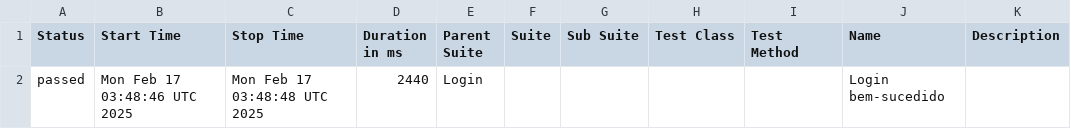
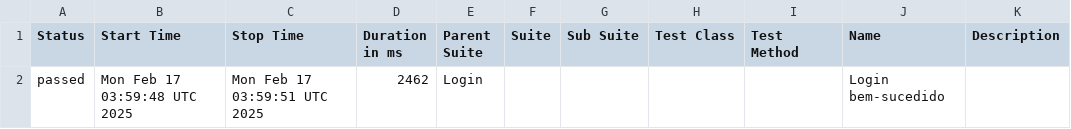
Before and after one commit to Pedrothh/automacao-e2e-cypress-cucumber, a CSV file: data/suites.csv, drawn as a sheet.

```diff
--- a/data/suites.csv
+++ b/data/suites.csv
@@ -1,2 +1,2 @@
 "Status","Start Time","Stop Time","Duration in ms","Parent Suite","Suite","Sub Suite","Test Class","Test Method","Name","Description"
-"passed","Mon Feb 17 03:48:46 UTC 2025","Mon Feb 17 03:48:48 UTC 2025","2440","Login","","","","","Login bem-sucedido",""
+"passed","Mon Feb 17 03:59:48 UTC 2025","Mon Feb 17 03:59:51 UTC 2025","2462","Login","","","","","Login bem-sucedido",""
```
Also changed, not shown: 18 other files.
